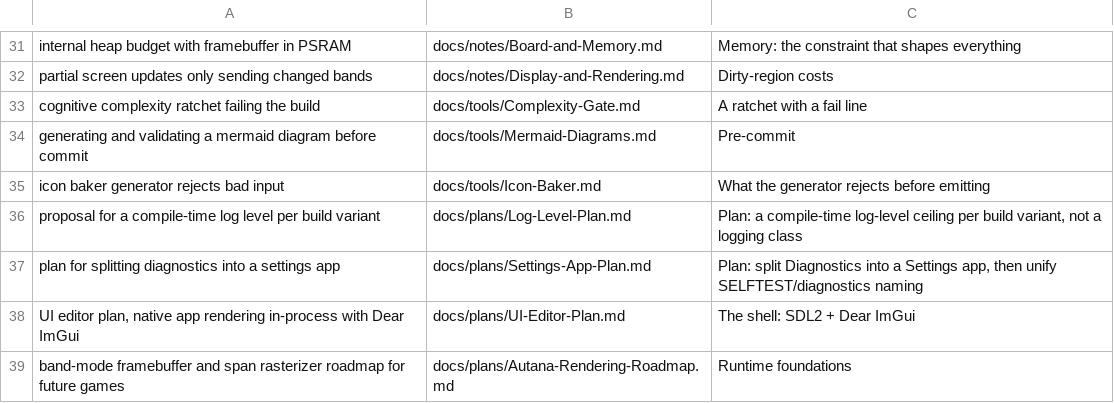
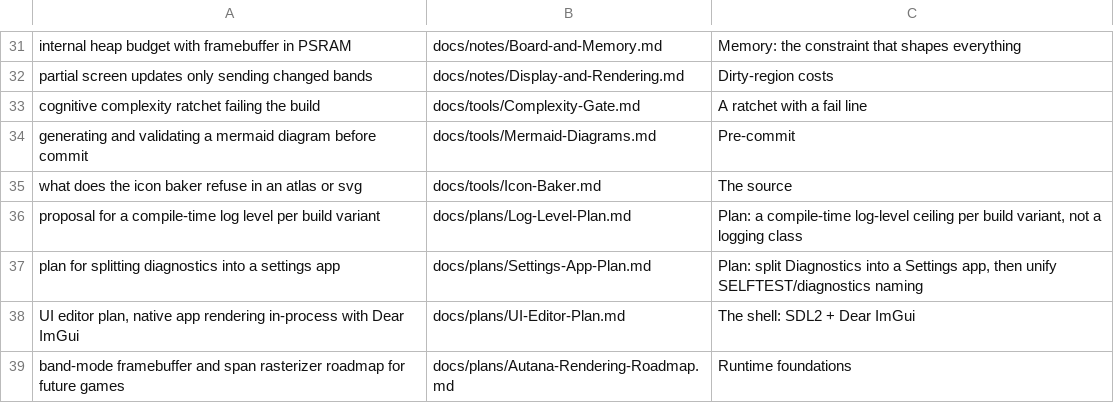
Before and after one commit to jose-villegas/autana, a TSV file: scripts/docs/eval_questions.tsv, drawn as a sheet; only a part is shown, gaps mark what is left out.

Commit message:
icons: declare the icon walker's emit calls for the stack gate; docs question points at the source rules; test helpers instead of copies

```diff
--- a/scripts/docs/eval_questions.tsv
+++ b/scripts/docs/eval_questions.tsv
@@ -34,3 +34,3 @@ cognitive complexity ratchet failing the build	docs/tools/Complexity-Gate.md	A r
 generating and validating a mermaid diagram before commit	docs/tools/Mermaid-Diagrams.md	Pre-commit
-icon baker generator rejects bad input	docs/tools/Icon-Baker.md	What the generator rejects before emitting
+what does the icon baker refuse in an atlas or svg	docs/tools/Icon-Baker.md	The source
 proposal for a compile-time log level per build variant	docs/plans/Log-Level-Plan.md	Plan: a compile-time log-level ceiling per build variant, not a logging class
```
Also changed, not shown: 3 other files.
